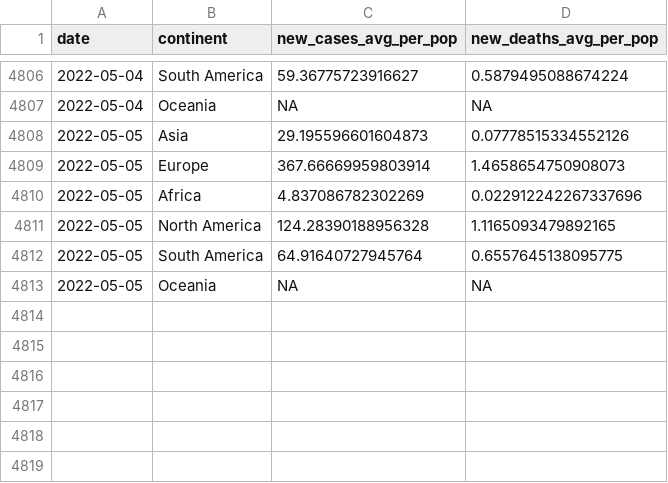
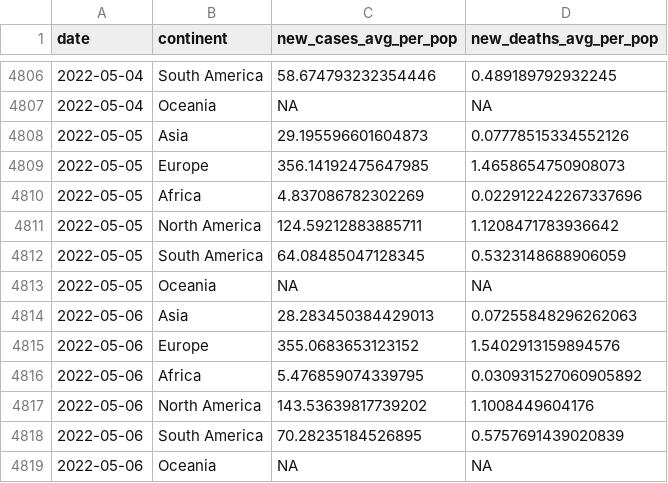
Before and after one commit to estelleou/covid_monitoring_app, a CSV file: cleaned_data/region_covid_data.csv, drawn as a sheet; only a part is shown, gaps mark what is left out; the diff covers the shown part only.

```diff
--- a/cleaned_data/region_covid_data.csv
+++ b/cleaned_data/region_covid_data.csv
@@ -4806,8 +4806,14 @@ date,continent,new_cases_avg_per_pop,new_deaths_avg_per_pop
-2022-05-04,South America,59.36775723916627,0.5879495088674224
+2022-05-04,South America,58.674793232354446,0.489189792932245
 2022-05-04,Oceania,NA,NA
 2022-05-05,Asia,29.195596601604873,0.07778515334552126
-2022-05-05,Europe,367.66669959803914,1.4658654750908073
+2022-05-05,Europe,356.14192475647985,1.4658654750908073
 2022-05-05,Africa,4.837086782302269,0.022912242267337696
-2022-05-05,North America,124.28390188956328,1.1165093479892165
-2022-05-05,South America,64.91640727945764,0.6557645138095775
+2022-05-05,North America,124.59212883885711,1.1208471783936642
+2022-05-05,South America,64.08485047128345,0.5323148688906059
 2022-05-05,Oceania,NA,NA
+2022-05-06,Asia,28.283450384429013,0.07255848296262063
+2022-05-06,Europe,355.0683653123152,1.5402913159894576
+2022-05-06,Africa,5.476859074339795,0.030931527060905892
+2022-05-06,North America,143.53639817739202,1.1008449604176
+2022-05-06,South America,70.28235184526895,0.5757691439020839
+2022-05-06,Oceania,NA,NA
```
Also changed, not shown: 15 edited cells elsewhere in this file, 3 other files.
